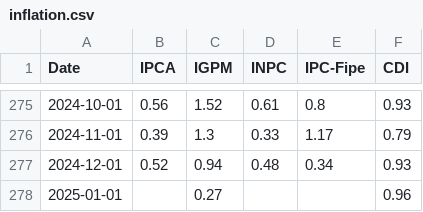
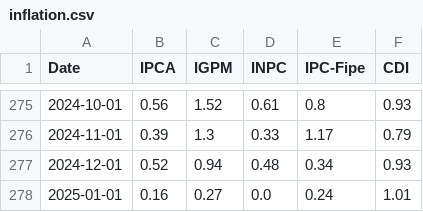
Before and after one commit to LucianobSilva/modern-ml, a CSV file: week_3/data/raw/inflation.csv, drawn as a sheet; only a part is shown, gaps mark what is left out.

```diff
--- a/week_3/data/raw/inflation.csv
+++ b/week_3/data/raw/inflation.csv
@@ -277,2 +277,2 @@ Date,IPCA,IGPM,INPC,IPC-Fipe,CDI
 2024-12-01,0.52,0.94,0.48,0.34,0.93
-2025-01-01,,0.27,,,0.96
+2025-01-01,0.16,0.27,0.0,0.24,1.01
```
Also changed, not shown: 6 other files.
